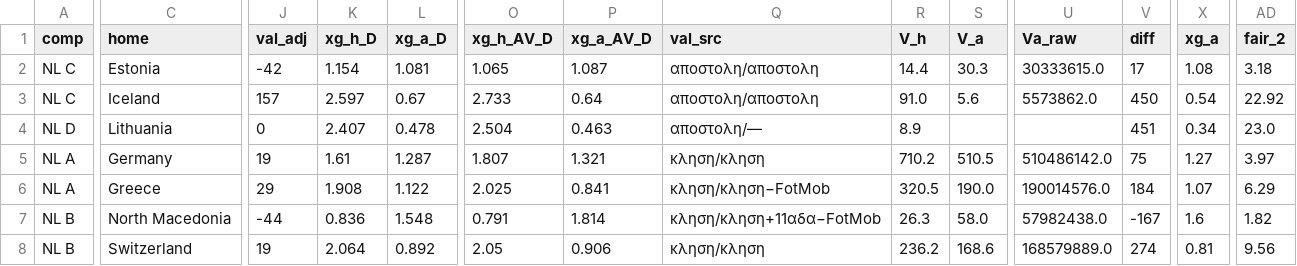
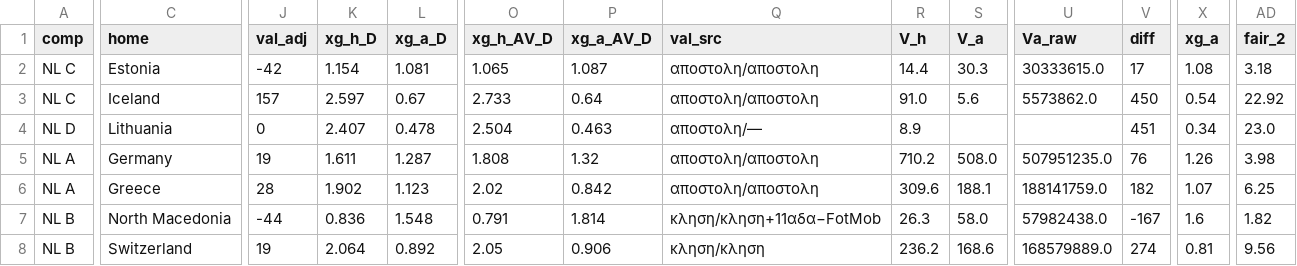
Before and after one commit to stelios1891-afk/xg-dashboard, a CSV file: intl_projections.csv, drawn as a sheet; only a part is shown, gaps mark what is left out; the diff covers the shown part only; the diff names each change by its address in the sheet, - before the commit and + after, or states it on an @@ line.

```diff
--- a/intl_projections.csv
+++ b/intl_projections.csv
-K5 (xg_h_D): 1.61
+K5 (xg_h_D): 1.611
-O5 (xg_h_AV_D): 1.807
+O5 (xg_h_AV_D): 1.808
-P5 (xg_a_AV_D): 1.321
+P5 (xg_a_AV_D): 1.32
-Q5 (val_src): κληση/κληση
+Q5 (val_src): αποστολη/αποστολη
-S5 (V_a): 510.5
+S5 (V_a): 508.0
-U5 (Va_raw): 510486142.0
+U5 (Va_raw): 507951235.0
-V5 (diff): 75
+V5 (diff): 76
-X5 (xg_a): 1.27
+X5 (xg_a): 1.26
-AD5 (fair_2): 3.97
+AD5 (fair_2): 3.98
-J6 (val_adj): 29
+J6 (val_adj): 28
-K6 (xg_h_D): 1.908
+K6 (xg_h_D): 1.902
-L6 (xg_a_D): 1.122
+L6 (xg_a_D): 1.123
-O6 (xg_h_AV_D): 2.025
+O6 (xg_h_AV_D): 2.02
-P6 (xg_a_AV_D): 0.841
+P6 (xg_a_AV_D): 0.842
-Q6 (val_src): κληση/κληση−FotMob
+Q6 (val_src): αποστολη/αποστολη
-R6 (V_h): 320.5
+R6 (V_h): 309.6
-S6 (V_a): 190.0
+S6 (V_a): 188.1
-U6 (Va_raw): 190014576.0
+U6 (Va_raw): 188141759.0
-V6 (diff): 184
+V6 (diff): 182
-AD6 (fair_2): 6.29
+AD6 (fair_2): 6.25
```
Also changed, not shown: 23 edited cells elsewhere in this file, intl_nl_overs_2627.csv, intl_nl_shadow_2627.csv, 2 other files.
